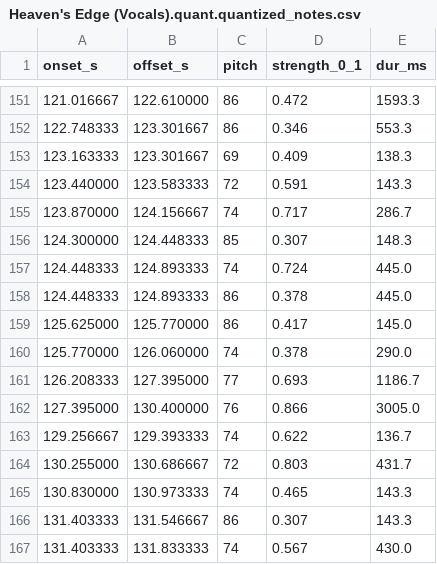
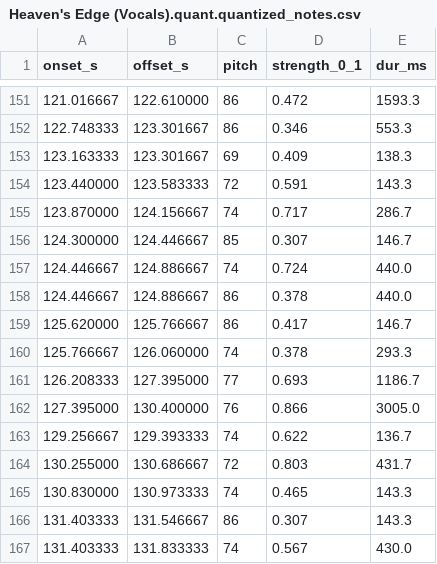
Before and after one commit to c0bra/roblox-game, a CSV file: audio/Heavens_Edge/Heaven's Edge (Vocals).quant.quantized_notes.csv, drawn as a sheet; only a part is shown, gaps mark what is left out.

```diff
--- a/audio/Heavens_Edge/Heaven's Edge (Vocals).quant.quantized_notes.csv
+++ b/audio/Heavens_Edge/Heaven's Edge (Vocals).quant.quantized_notes.csv
@@ -155,7 +155,7 @@ onset_s,offset_s,pitch,strength_0_1,dur_ms
 123.870000,124.156667,74,0.717,286.7
-124.300000,124.448333,85,0.307,148.3
-124.448333,124.893333,74,0.724,445.0
-124.448333,124.893333,86,0.378,445.0
-125.625000,125.770000,86,0.417,145.0
-125.770000,126.060000,74,0.378,290.0
+124.300000,124.446667,85,0.307,146.7
+124.446667,124.886667,74,0.724,440.0
+124.446667,124.886667,86,0.378,440.0
+125.620000,125.766667,86,0.417,146.7
+125.766667,126.060000,74,0.378,293.3
 126.208333,127.395000,77,0.693,1186.7
```
Also changed, not shown: audio/Heavens_Edge/Heaven's Edge (Vocals).quant.beat_grid.csv, 36 other files.
